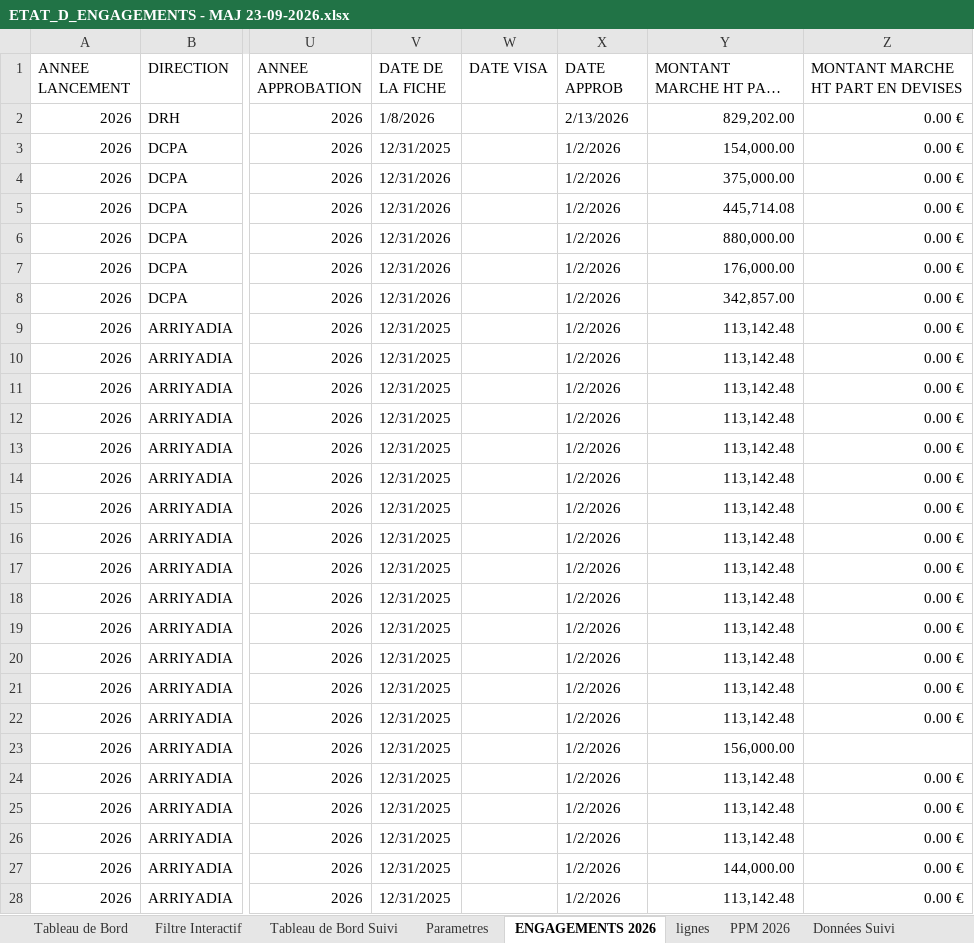
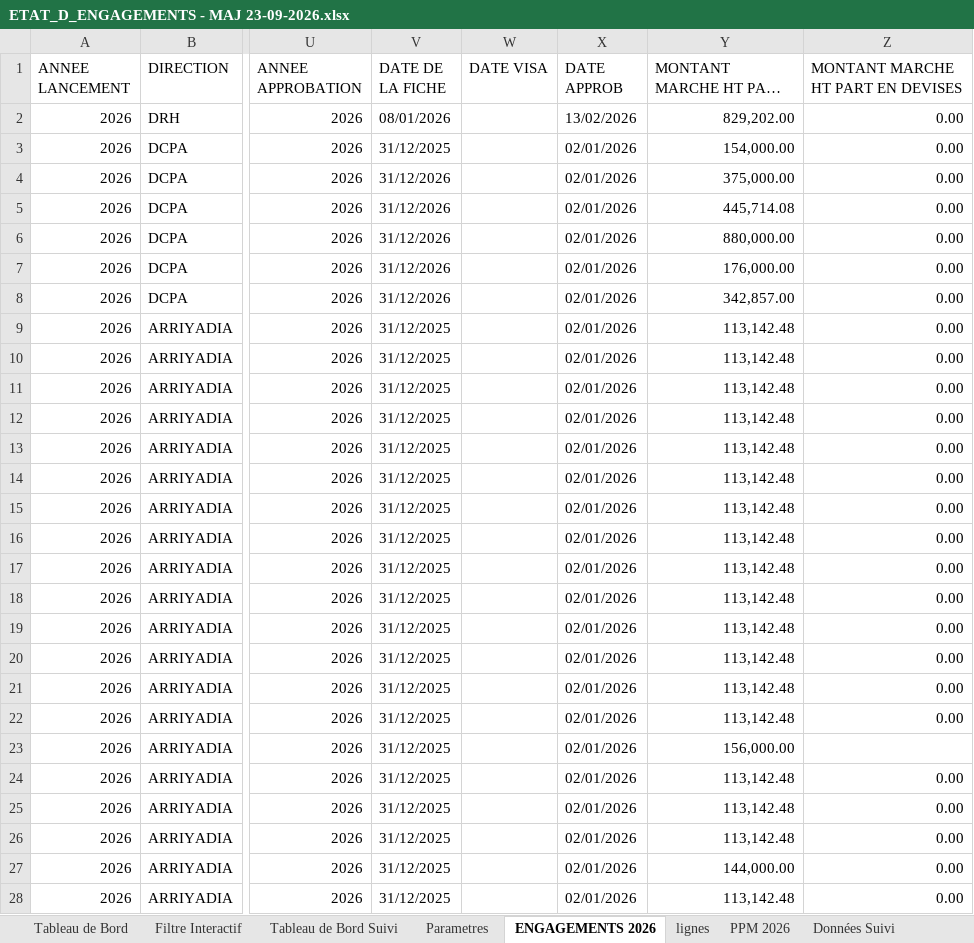
Before and after one commit to FatimaZahraLamaamla/projet-budget, an Excel workbook: ETAT_D_ENGAGEMENTS - MAJ 23-09-2026.xlsx, sheet ENGAGEMENTS 2026, drawn as a sheet; only a part is shown, gaps mark what is left out; long unchanged cells end in …; values as stored, in another font and other column widths than the file's, no cell formats; conditional formats and table styles not drawn; the diff covers the shown part only; the diff names each change by its address in the sheet, - before the commit and + after, or states it on an @@ line.

```diff
--- a/ETAT_D_ENGAGEMENTS - MAJ 23-09-2026.xlsx (sheet ENGAGEMENTS 2026)
+++ b/ETAT_D_ENGAGEMENTS - MAJ 23-09-2026.xlsx (sheet ENGAGEMENTS 2026)
-V2 (DATE DE LA FICHE): 1/8/2026
+V2 (DATE DE LA FICHE): 08/01/2026
-X2 (DATE APPROB): 2/13/2026
+X2 (DATE APPROB): 13/02/2026
-Z2:Z22: 0.00 €
+Z2:Z22: 0.00
-V3 (DATE DE LA FICHE): 12/31/2025
+V3 (DATE DE LA FICHE): 31/12/2025
-X3:X28 (DATE APPROB): 1/2/2026
+X3:X28 (DATE APPROB): 02/01/2026
-V4:V8 (DATE DE LA FICHE): 12/31/2026
+V4:V8 (DATE DE LA FICHE): 31/12/2026
-V9:V28 (DATE DE LA FICHE): 12/31/2025
+V9:V28 (DATE DE LA FICHE): 31/12/2025
-Z24:Z28: 0.00 €
+Z24:Z28: 0.00
```
Also changed, not shown: 1309 edited cells elsewhere in this sheet, cell formats, 4 other files.
